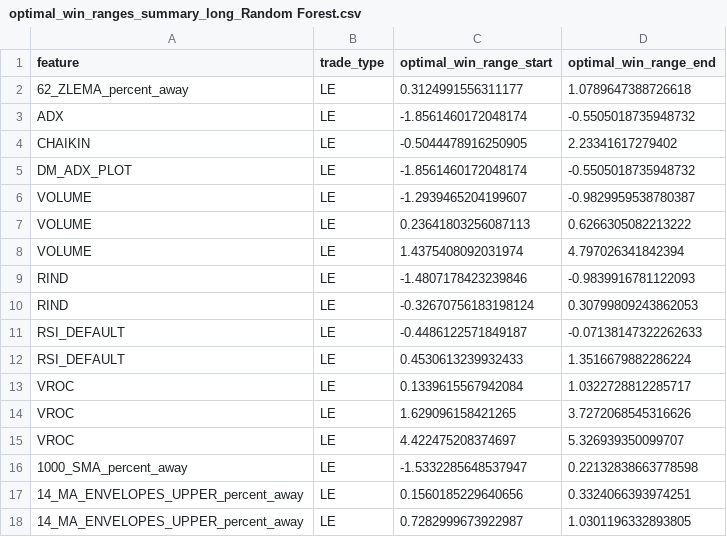
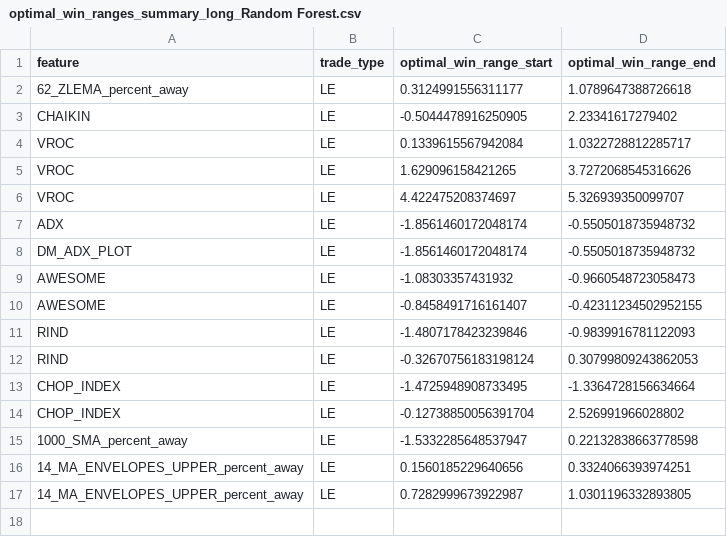
Before and after one commit to amirlehmam/nocodeML-streamlit-app, a CSV file: data/processed/docs/ml_analysis/win_ranges_summary/optimal_win_ranges_summary_long_Random Forest.csv, drawn as a sheet.

```diff
--- a/data/processed/docs/ml_analysis/win_ranges_summary/optimal_win_ranges_summary_long_Random Forest.csv
+++ b/data/processed/docs/ml_analysis/win_ranges_summary/optimal_win_ranges_summary_long_Random Forest.csv
@@ -2,12 +2,3 @@ feature,trade_type,optimal_win_range_start,optimal_win_range_end
 62_ZLEMA_percent_away,LE,0.3124991556311177,1.0789647388726618
-ADX,LE,-1.8561460172048174,-0.5505018735948732
 CHAIKIN,LE,-0.5044478916250905,2.23341617279402
-DM_ADX_PLOT,LE,-1.8561460172048174,-0.5505018735948732
-VOLUME,LE,-1.2939465204199607,-0.9829959538780387
-VOLUME,LE,0.23641803256087113,0.6266305082213222
-VOLUME,LE,1.4375408092031974,4.797026341842394
-RIND,LE,-1.4807178423239846,-0.9839916781122093
-RIND,LE,-0.32670756183198124,0.30799809243862053
-RSI_DEFAULT,LE,-0.4486122571849187,-0.07138147322262633
-RSI_DEFAULT,LE,0.4530613239932433,1.3516679882286224
 VROC,LE,0.1339615567942084,1.0322728812285717
@@ -15,2 +6,10 @@ VROC,LE,1.629096158421265,3.7272068545316626
 VROC,LE,4.422475208374697,5.326939350099707
+ADX,LE,-1.8561460172048174,-0.5505018735948732
+DM_ADX_PLOT,LE,-1.8561460172048174,-0.5505018735948732
+AWESOME,LE,-1.08303357431932,-0.9660548723058473
+AWESOME,LE,-0.8458491716161407,-0.42311234502952155
+RIND,LE,-1.4807178423239846,-0.9839916781122093
+RIND,LE,-0.32670756183198124,0.30799809243862053
+CHOP_INDEX,LE,-1.4725948908733495,-1.3364728156634664
+CHOP_INDEX,LE,-0.12738850056391704,2.526991966028802
 1000_SMA_percent_away,LE,-1.5332285648537947,0.22132838663778598
```
Also changed, not shown: data/processed/docs/ml_analysis/win_ranges_summary/optimal_win_ranges_summary_both_Random Forest.csv, data/processed/docs/ml_analysis/win_ranges_summary/optimal_win_ranges_summary_short_Random Forest.csv, 4 other files.
